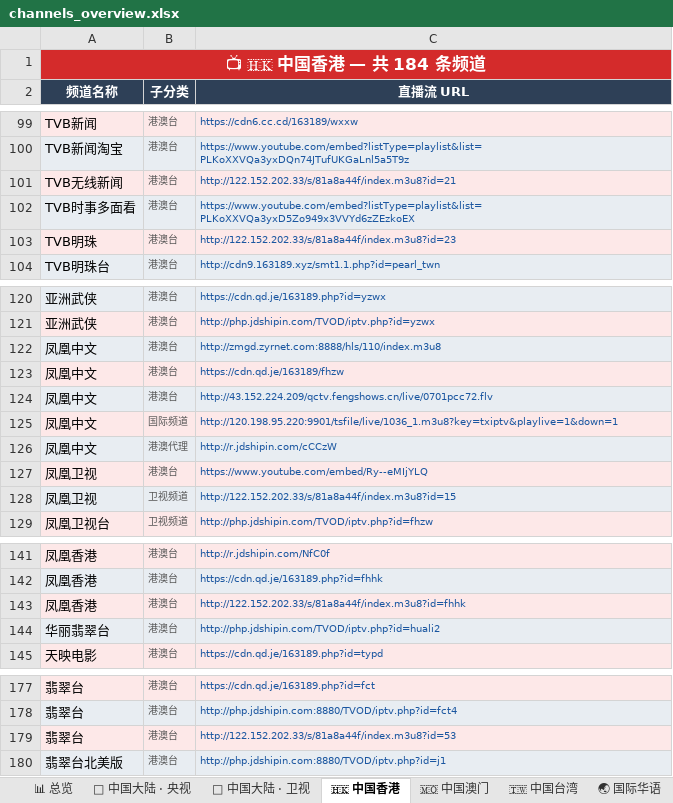
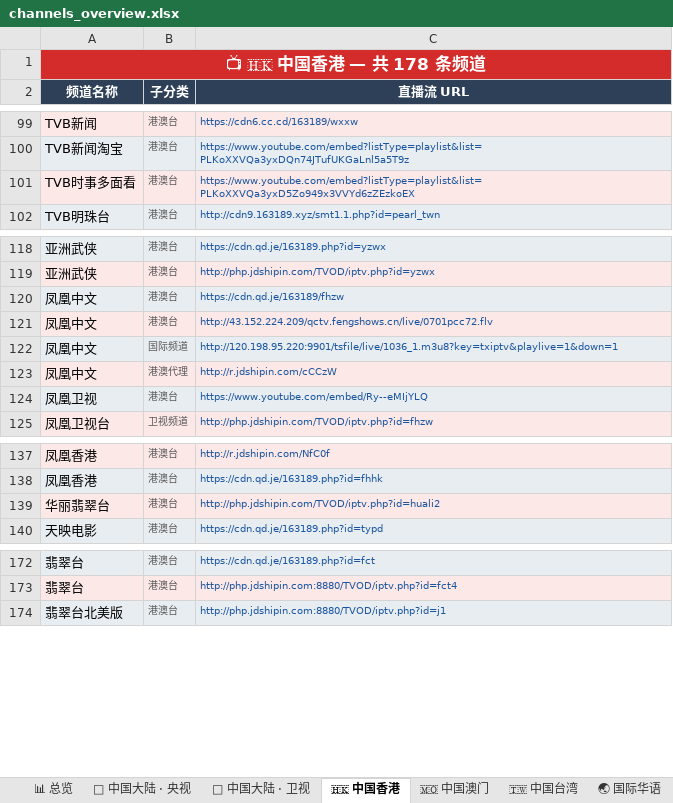
Before and after one commit to amazonjdshop/tv, an Excel workbook: channels_overview.xlsx, sheet 🇭🇰 中国香港, drawn as a sheet; only a part is shown, gaps mark what is left out; values as stored, in another font and other column widths than the file's, no borders; the diff names each change by its address in the sheet, - before the commit and + after, or states it on an @@ line.

```diff
--- a/channels_overview.xlsx (sheet 🇭🇰 中国香港)
+++ b/channels_overview.xlsx (sheet 🇭🇰 中国香港)
-A1 (频道名称): 📺 🇭🇰 中国香港 — 共 184 条频道
+A1 (频道名称): 📺 🇭🇰 中国香港 — 共 178 条频道
-row 101: TVB无线新闻 | 港澳台 | http://122.152.202.33/s/81a8a44f/index.m3u8?id=21
-row 103: TVB明珠 | 港澳台 | http://122.152.202.33/s/81a8a44f/index.m3u8?id=23
-row 122: 凤凰中文 | 港澳台 | http://zmgd.zyrnet.com:8888/hls/110/index.m3u8
-row 128: 凤凰卫视 | 卫视频道 | http://122.152.202.33/s/81a8a44f/index.m3u8?id=15
-row 143: 凤凰香港 | 港澳台 | http://122.152.202.33/s/81a8a44f/index.m3u8?id=fhhk
-row 179: 翡翠台 | 港澳台 | http://122.152.202.33/s/81a8a44f/index.m3u8?id=53
```
Also changed, not shown: sheet 📡 中国大陆 · 地方综合台, sheet 📊 总览, 8 other files.
